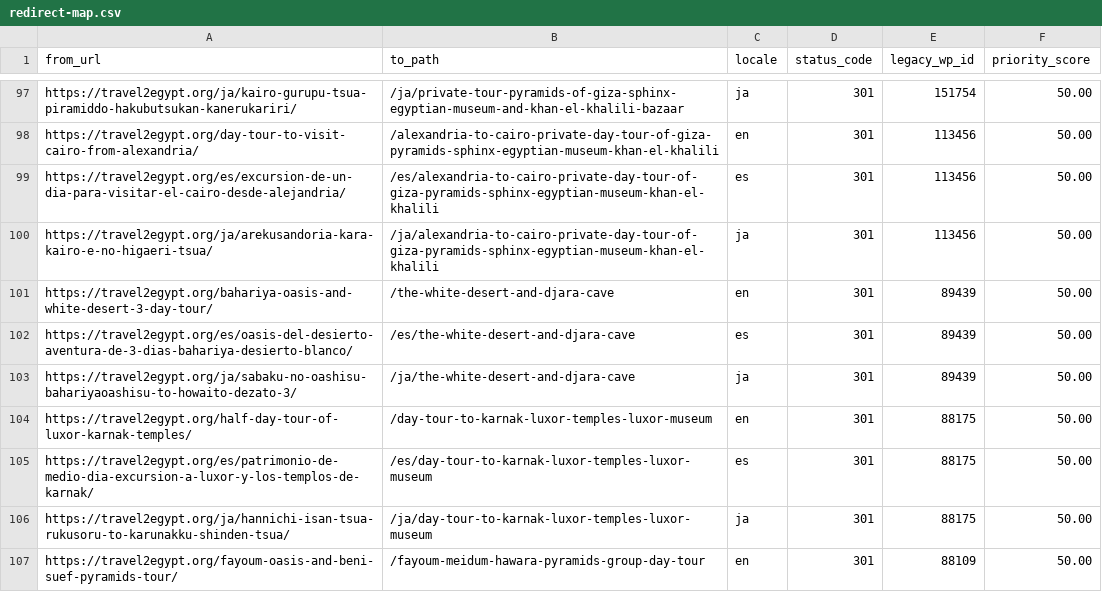
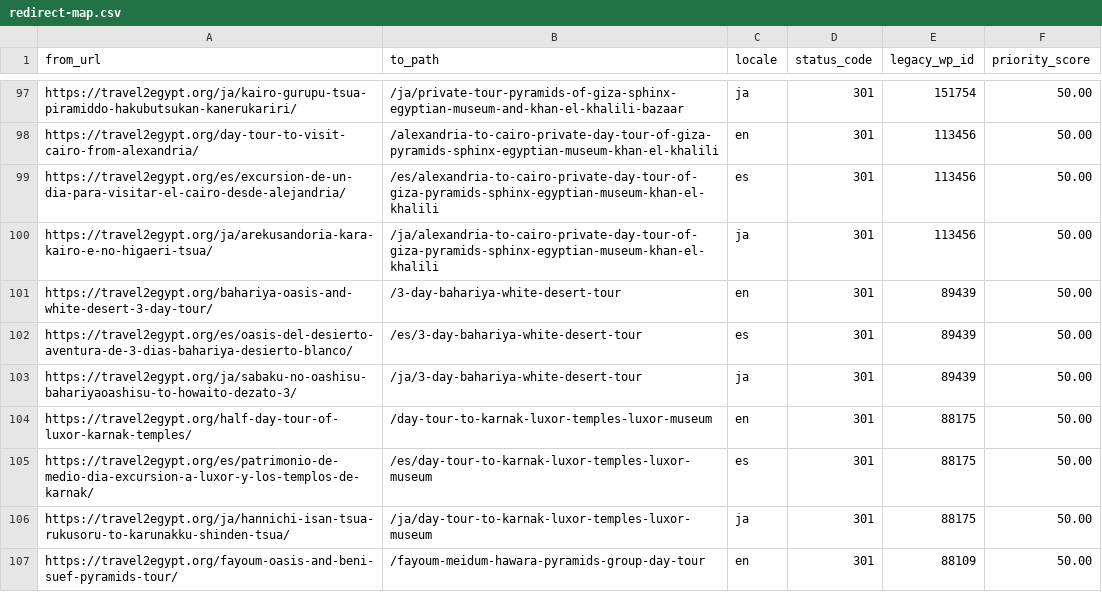
Before and after one commit to desertcanvasart-dotcom/travel2egypt-next, a CSV file: migration/redirect-map.csv, drawn as a sheet; only a part is shown, gaps mark what is left out.

```diff
--- a/migration/redirect-map.csv
+++ b/migration/redirect-map.csv
@@ -100,5 +100,5 @@ https://travel2egypt.org/es/excursion-de-un-dia-para-visitar-el-cairo-desde-alej
 https://travel2egypt.org/ja/arekusandoria-kara-kairo-e-no-higaeri-tsua/,/ja/alexandria-to-cairo-private-day-tour-of-giza-pyramids-sphinx-egyptian-museum-khan-el-khalili,ja,301,113456,50.00
-https://travel2egypt.org/bahariya-oasis-and-white-desert-3-day-tour/,/the-white-desert-and-djara-cave,en,301,89439,50.00
-https://travel2egypt.org/es/oasis-del-desierto-aventura-de-3-dias-bahariya-desierto-blanco/,/es/the-white-desert-and-djara-cave,es,301,89439,50.00
-https://travel2egypt.org/ja/sabaku-no-oashisu-bahariyaoashisu-to-howaito-dezato-3/,/ja/the-white-desert-and-djara-cave,ja,301,89439,50.00
+https://travel2egypt.org/bahariya-oasis-and-white-desert-3-day-tour/,/3-day-bahariya-white-desert-tour,en,301,89439,50.00
+https://travel2egypt.org/es/oasis-del-desierto-aventura-de-3-dias-bahariya-desierto-blanco/,/es/3-day-bahariya-white-desert-tour,es,301,89439,50.00
+https://travel2egypt.org/ja/sabaku-no-oashisu-bahariyaoashisu-to-howaito-dezato-3/,/ja/3-day-bahariya-white-desert-tour,ja,301,89439,50.00
 https://travel2egypt.org/half-day-tour-of-luxor-karnak-temples/,/day-tour-to-karnak-luxor-temples-luxor-museum,en,301,88175,50.00
```
Also changed, not shown: 1 other file.
